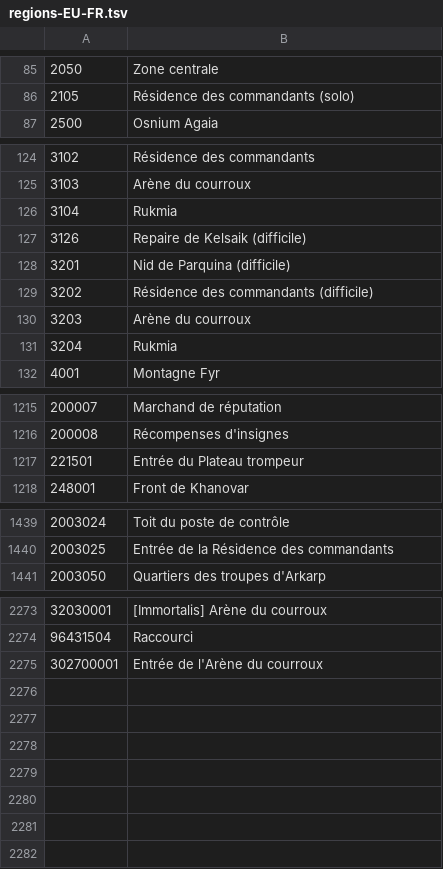
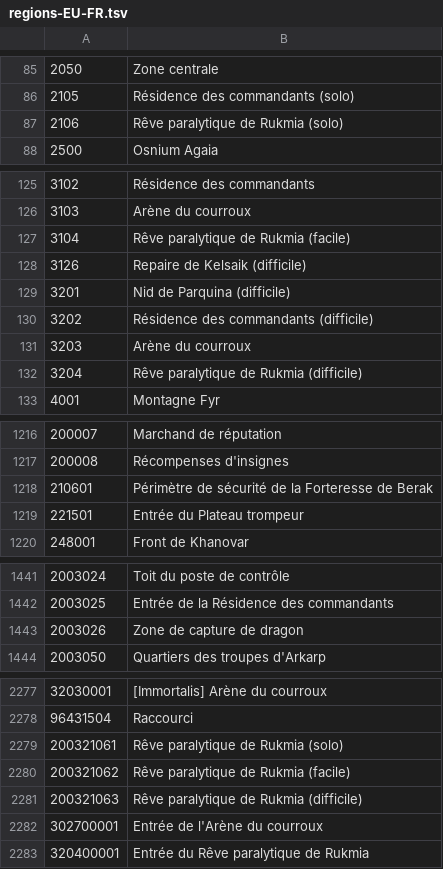
Before and after one commit to foglio1024/shinra-toolbox-release, a TSV file: resources/data/regions/regions-EU-FR.tsv, drawn as a sheet; only a part is shown, gaps mark what is left out; the diff covers the shown part only.

```diff
--- a/resources/data/regions/regions-EU-FR.tsv
+++ b/resources/data/regions/regions-EU-FR.tsv
@@ -86,2 +86,3 @@
 2105	Résidence des commandants (solo)
+2106	Rêve paralytique de Rukmia (solo)
 2500	Osnium Agaia
@@ -125,3 +126,3 @@
 3103	Arène du courroux
-3104	Rukmia
+3104	Rêve paralytique de Rukmia (facile)
 3126	Repaire de Kelsaik (difficile)
@@ -130,3 +131,3 @@
 3203	Arène du courroux
-3204	Rukmia
+3204	Rêve paralytique de Rukmia (difficile)
 4001	Montagne Fyr
@@ -1216,2 +1217,3 @@
 200008	Récompenses d'insignes
+210601	Périmètre de sécurité de la Forteresse de Berak
 221501	Entrée du Plateau trompeur
@@ -1440,2 +1442,3 @@
 2003025	Entrée de la Résidence des commandants
+2003026	Zone de capture de dragon
 2003050	Quartiers des troupes d'Arkarp
@@ -2274,2 +2278,6 @@
 96431504	Raccourci
+200321061	Rêve paralytique de Rukmia (solo)
+200321062	Rêve paralytique de Rukmia (facile)
+200321063	Rêve paralytique de Rukmia (difficile)
 302700001	Entrée de l'Arène du courroux
+320400001	Entrée du Rêve paralytique de Rukmia
```
Also changed, not shown: 1 added row and 3 edited cells elsewhere in this file, resources/data/regions/regions-EU-EN.tsv, resources/data/regions/regions-EU-GER.tsv, 27 other files.
